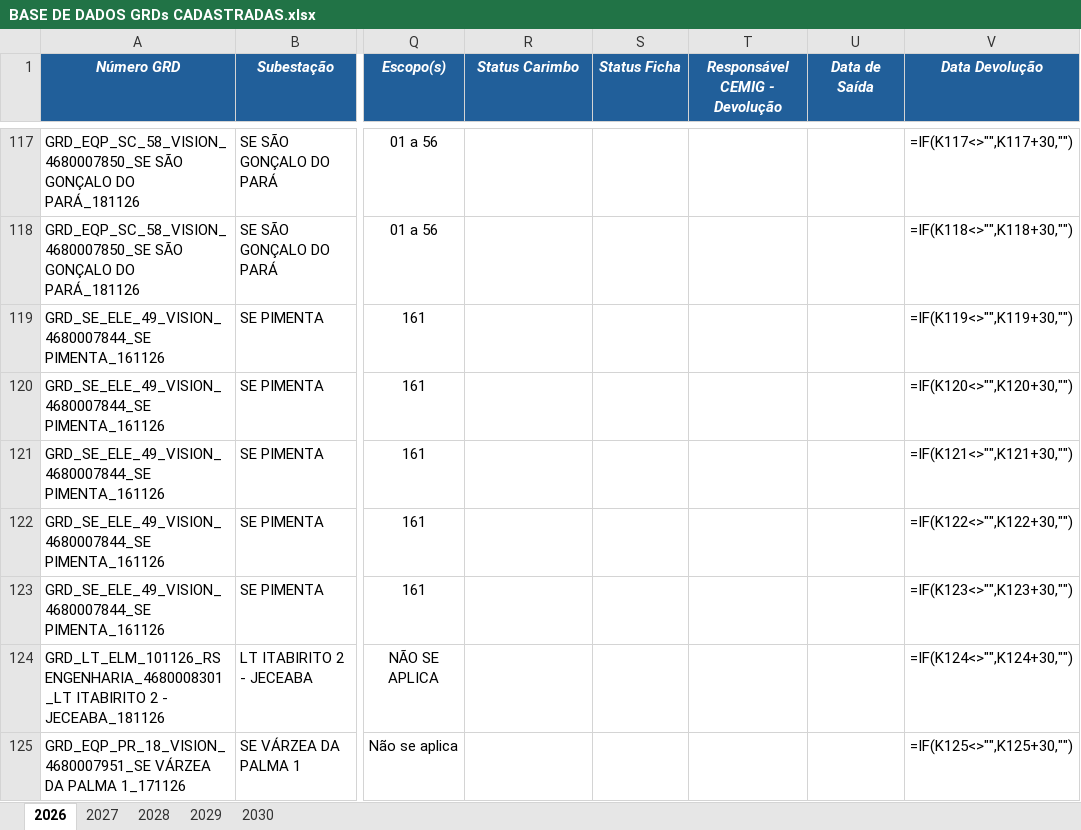
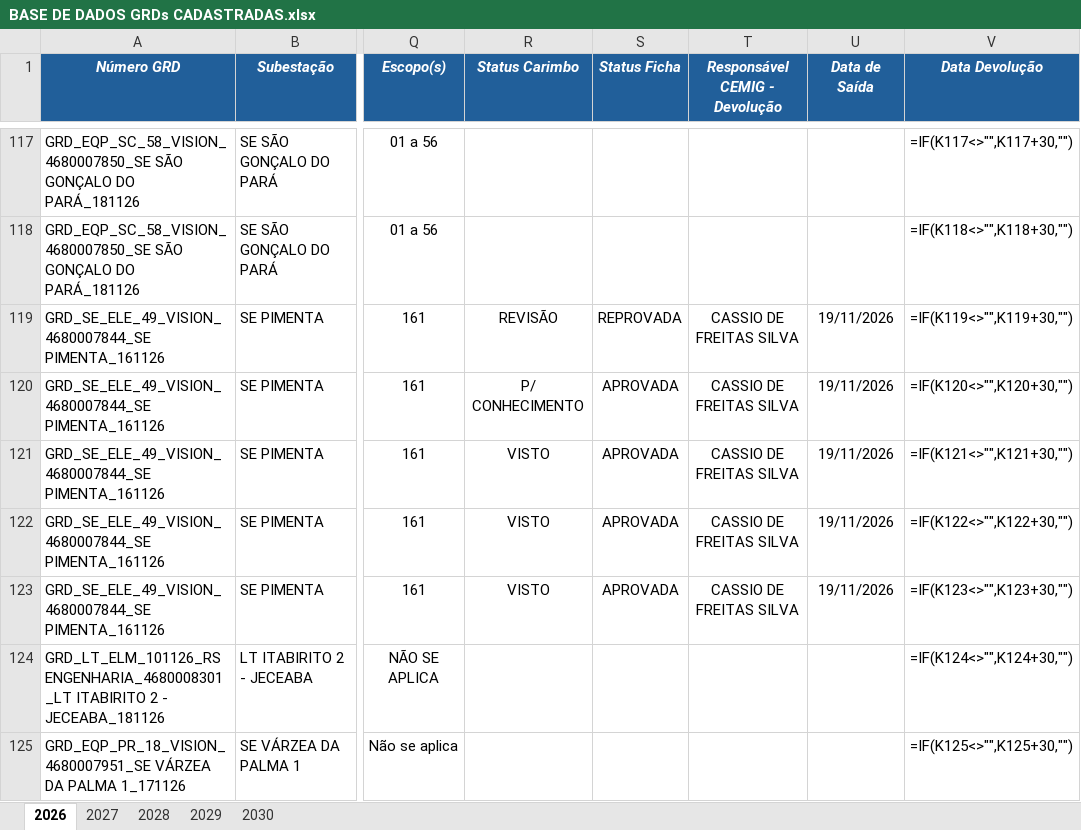
Before and after one commit to kildarymp-creator/GRD---EI-ET, an Excel workbook: BASE DE DADOS GRDs CADASTRADAS.xlsx, sheet 2026, drawn as a sheet; only a part is shown, gaps mark what is left out; values as stored, in another font and other column widths than the file's, no borders; formulas without a stored value are shown as written; conditional formats not drawn; the diff names each change by its address in the sheet, - before the commit and + after, or states it on an @@ line.

Commit message:
Atualização automática da base

```diff
--- a/BASE DE DADOS GRDs CADASTRADAS.xlsx (sheet 2026)
+++ b/BASE DE DADOS GRDs CADASTRADAS.xlsx (sheet 2026)
-R119 (Status Carimbo): (empty)
+R119 (Status Carimbo): REVISÃO
-S119 (Status Ficha): (empty)
+S119 (Status Ficha): REPROVADA
-T119:T123 (Responsável CEMIG - Devolução): (empty)
+T119:T123 (Responsável CEMIG - Devolução): CASSIO DE FREITAS SILVA
-U119:U123 (Data de Saída): (empty)
+U119:U123 (Data de Saída): 19/11/2026
-R120 (Status Carimbo): (empty)
+R120 (Status Carimbo): P/ CONHECIMENTO
-S120:S123 (Status Ficha): (empty)
+S120:S123 (Status Ficha): APROVADA
-R121:R123 (Status Carimbo): (empty)
+R121:R123 (Status Carimbo): VISTO
```
